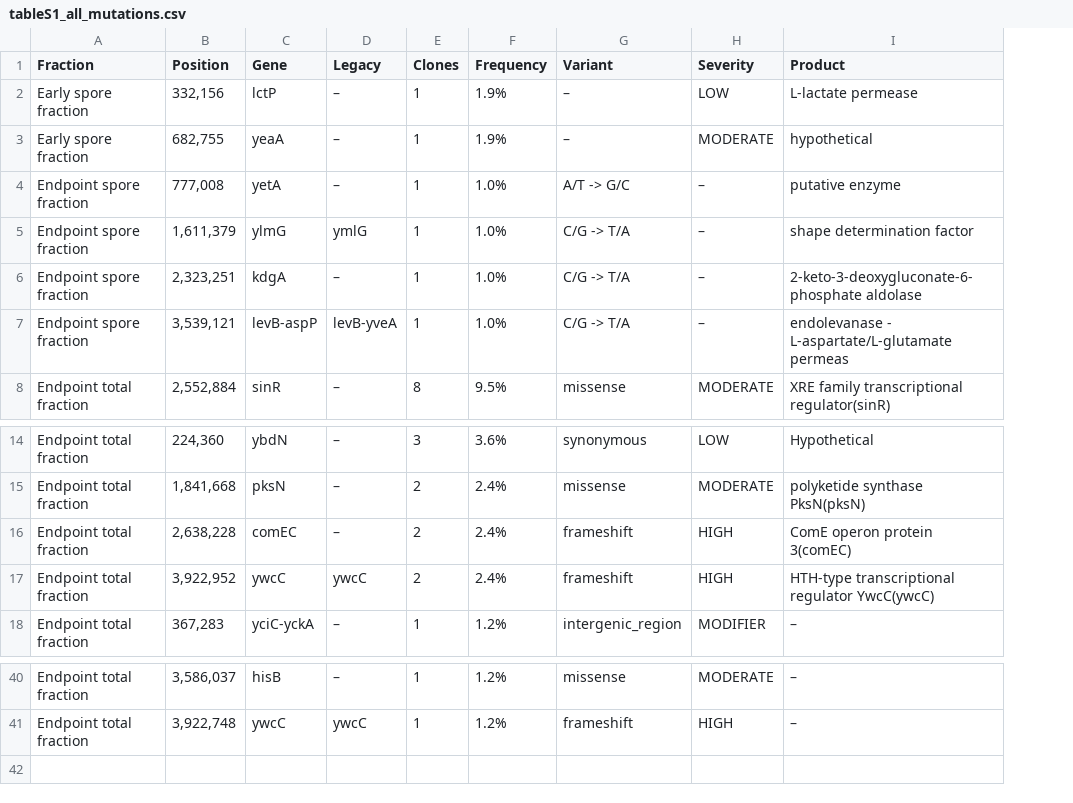
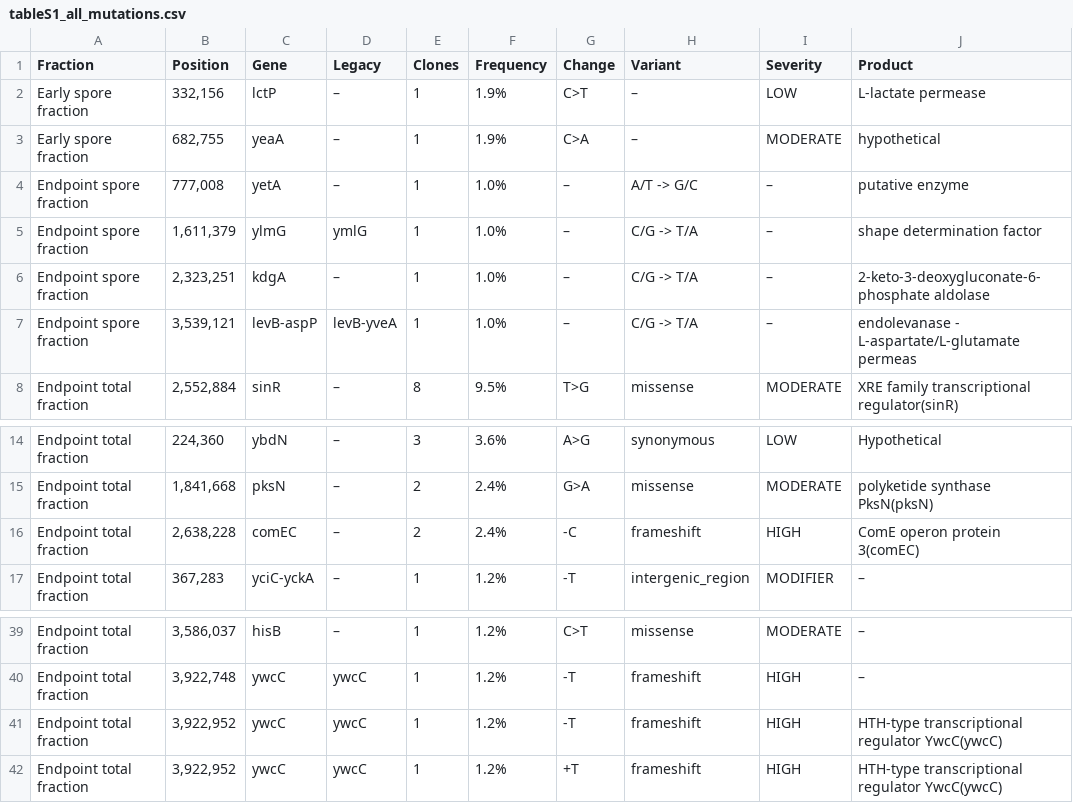
Before and after one commit to LennonLab/starvation, a CSV file: 2.Mutations/output/tableS1_all_mutations.csv, drawn as a sheet; only a part is shown, gaps mark what is left out; removed rows and columns are numbered as before the commit, all else as after; the diff names each change by its address in the sheet, - before the commit and + after, or states it on an @@ line.

```diff
--- a/2.Mutations/output/tableS1_all_mutations.csv
+++ b/2.Mutations/output/tableS1_all_mutations.csv
+column G (Change), rows 2-8: C>T | C>A | – | – | – | – | T>G; rows 14-17: A>G | G>A | -C | -T; rows 39-40: C>T | -T
-row 17: Endpoint total fraction | 3,922,952 | ywcC | ywcC | 2 | 2.4% | frameshift | HIGH | HTH-type transcriptional regulator YwcC(ywcC)
+row 41: Endpoint total fraction | 3,922,952 | ywcC | ywcC | 1 | 1.2% | -T | frameshift | HIGH | HTH-type transcriptional regulator YwcC(ywcC)
+row 42: Endpoint total fraction | 3,922,952 | ywcC | ywcC | 1 | 1.2% | +T | frameshift | HIGH | HTH-type transcriptional regulator YwcC(ywcC)
```
Also changed, not shown: 2.Mutations/data/genotypes_total_fraction.csv, 2.Mutations/data/mutations.csv, 50 other files.
